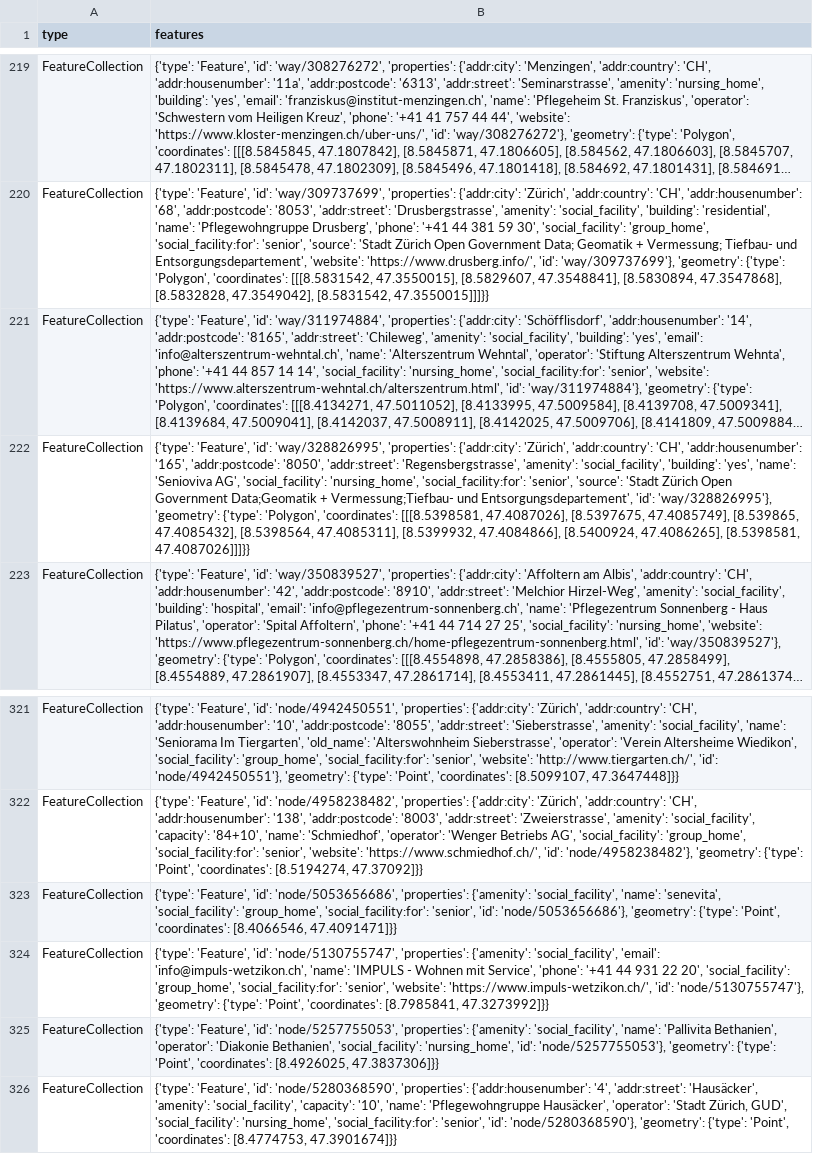
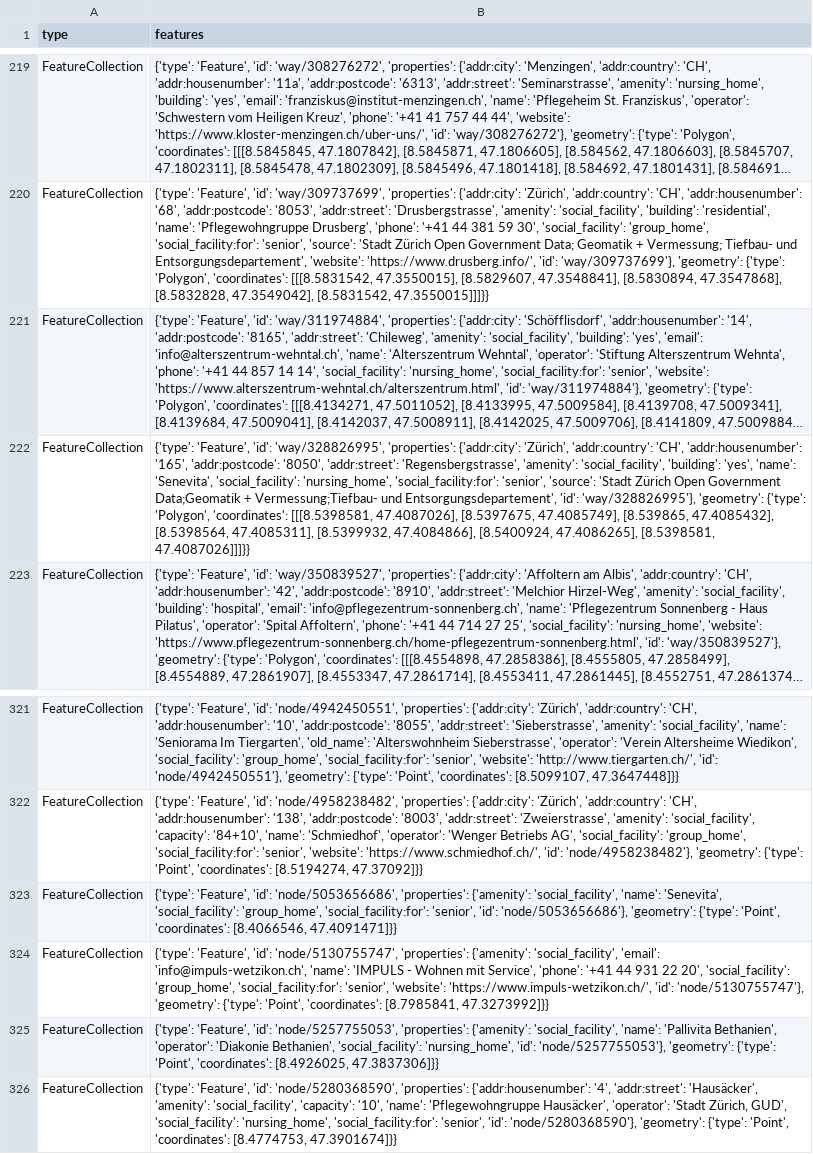
Before and after one commit to chnuessli/elz-data, a CSV file: data/csv/facilities/nursing_home/nursing_home_dispo_srz.csv, drawn as a sheet; only a part is shown, gaps mark what is left out; long unchanged cells end in …; the diff names each change by its address in the sheet, - before the commit and + after, or states it on an @@ line.

```diff
--- a/data/csv/facilities/nursing_home/nursing_home_dispo_srz.csv
+++ b/data/csv/facilities/nursing_home/nursing_home_dispo_srz.csv
-B222 (features): …'yes', 'name': 'Senioviva AG', 'social_facility': 'nursing_home',…
+B222 (features): …'yes', 'name': 'Senevita', 'social_facility': 'nursing_home',…
-B323 (features): …'social_facility', 'name': 'senevita', 'social_facility': 'group_home',…
+B323 (features): …'social_facility', 'name': 'Senevita', 'social_facility': 'group_home',…
```
Also changed, not shown: data/csv/facilities/nursing_home/nursing_home_kt_zh.csv, data/csv/facilities/social_facilities/social_facilities_dispo_srz.csv, 4 other files.
